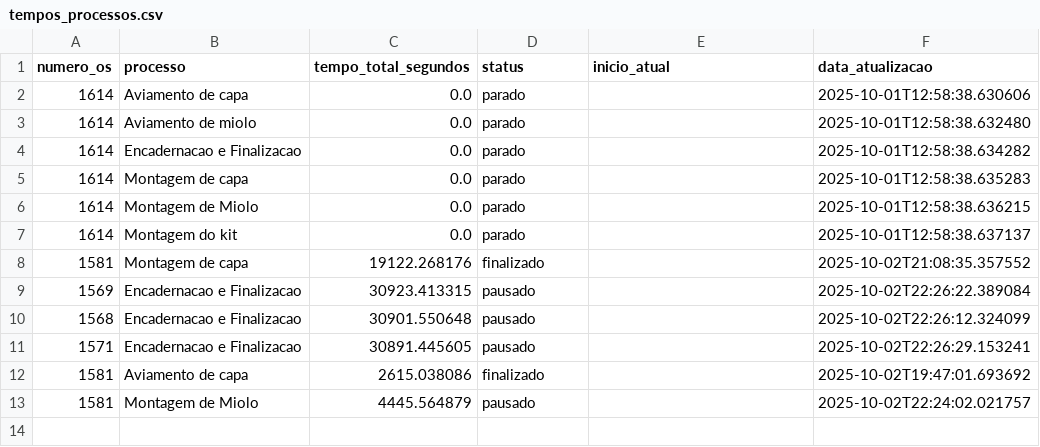
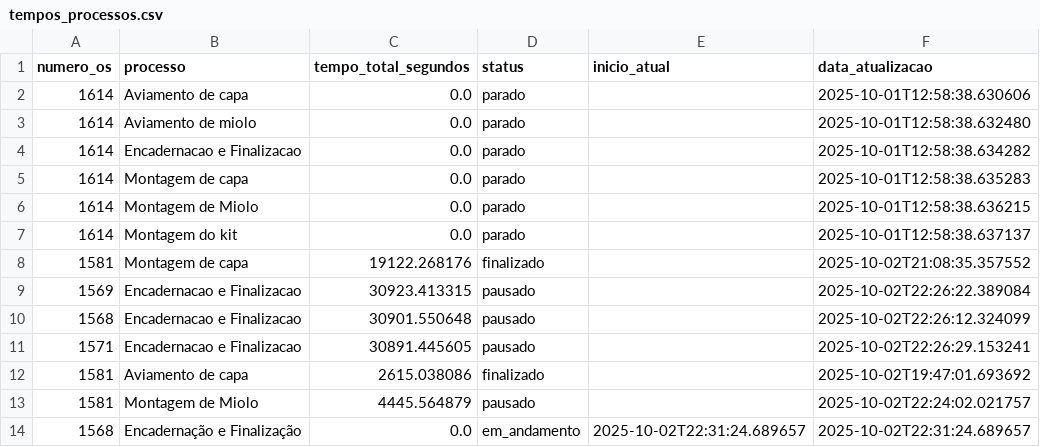
Before and after one commit to controleciceropapelaria-design/sistema-apontamento-tempos, a CSV file: tempos_processos.csv, drawn as a sheet.

Commit message:
Tempos atualizados - 02/10/2025 22:31

```diff
--- a/tempos_processos.csv
+++ b/tempos_processos.csv
@@ -13 +13,2 @@ numero_os,processo,tempo_total_segundos,status,inicio_atual,data_atualizacao
 1581,Montagem de Miolo,4445.564879,pausado,,2025-10-02T22:24:02.021757
+1568,Encadernação e Finalização,0.0,em_andamento,2025-10-02T22:31:24.689657,2025-10-02T22:31:24.689657
```
